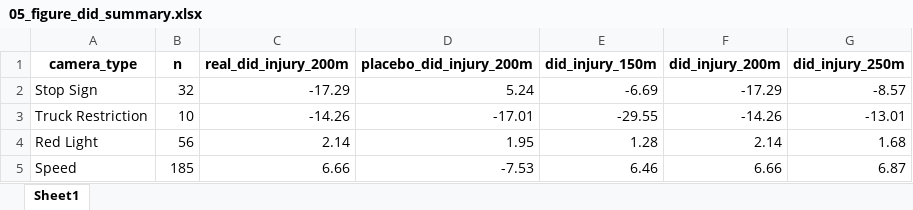
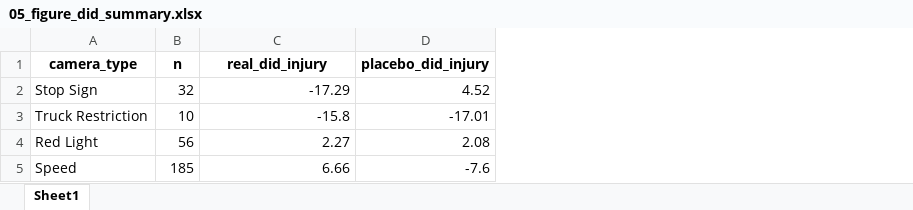
Before and after one commit to colebaker005-commits/cameras_FINAL, an Excel workbook: outputs/step_outputs/05_figure_did_summary.xlsx, sheet Sheet1, drawn as a sheet; values as stored, in another font and other column widths than the file's, no borders; removed rows and columns are numbered as before the commit, all else as after; the diff names each change by its address in the sheet, - before the commit and + after, or states it on an @@ line.

```diff
--- a/outputs/step_outputs/05_figure_did_summary.xlsx (sheet Sheet1)
+++ b/outputs/step_outputs/05_figure_did_summary.xlsx (sheet Sheet1)
-column D (placebo_did_injury_200m), rows 2-5: 5.24 | -17.01 | 1.95 | -7.53
-column E (did_injury_150m), rows 2-5: -6.69 | -29.55 | 1.28 | 6.46
-column F (did_injury_200m), rows 2-5: -17.29 | -14.26 | 2.14 | 6.66
-column G (did_injury_250m), rows 2-5: -8.57 | -13.01 | 1.68 | 6.87
+column D (placebo_did_injury), rows 2-5: 4.52 | -17.01 | 2.08 | -7.6
-C1: real_did_injury_200m
+C1: real_did_injury
-C3 (real_did_injury): -14.26
+C3 (real_did_injury): -15.8
-C4 (real_did_injury): 2.14
+C4 (real_did_injury): 2.27
```
Also changed, not shown: 4 other files.
